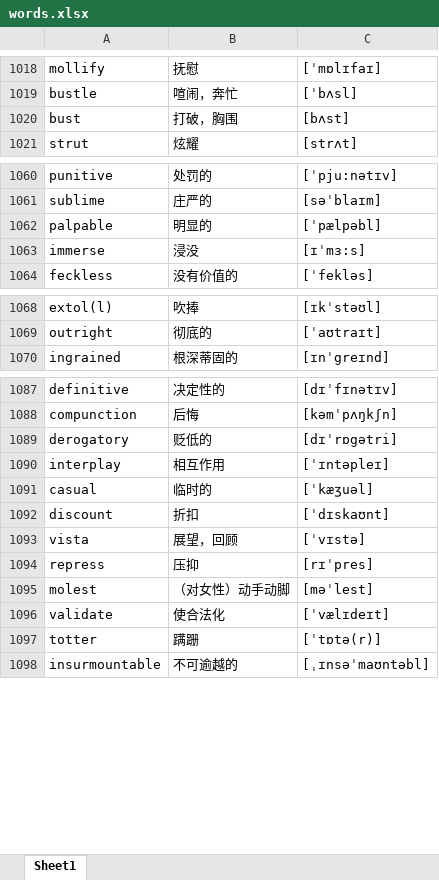
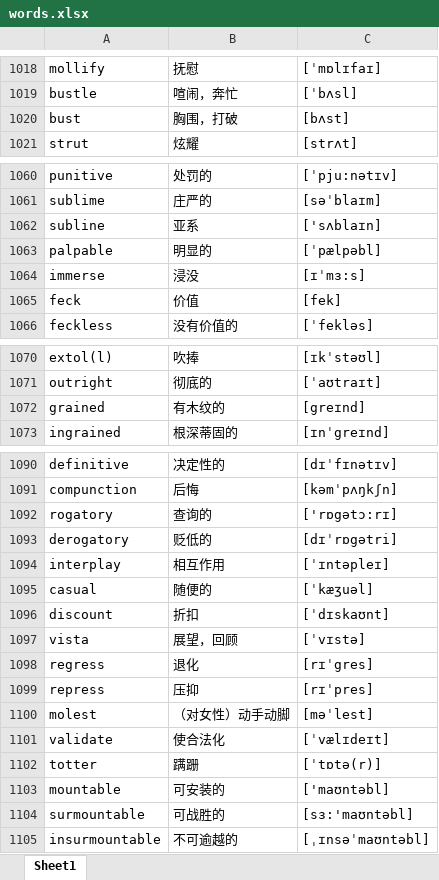
Before and after one commit to google88888888/learnEnglish, an Excel workbook: words.xlsx, sheet Sheet1, drawn as a sheet; only a part is shown, gaps mark what is left out; values as stored, in another font and other column widths than the file's, no cell formats; addresses are those after the commit; the diff covers the shown part only; the diff names each change by its address in the sheet, - before the commit and + after, or states it on an @@ line.

Commit message:
11111

```diff
--- a/words.xlsx (sheet Sheet1)
+++ b/words.xlsx (sheet Sheet1)
-B1020: 打破，胸围
+B1020: 胸围，打破
+row 1062: subline | 亚系 | ['sʌblaɪn]
+row 1065: feck | 价值 | [fek]
+row 1072: grained | 有木纹的 | [greɪnd]
+row 1092: rogatory | 查询的 | ['rɒgətɔ:rɪ]
-B1095: 临时的
+B1095: 随便的
+row 1098: regress | 退化 | [rɪˈgres]
+row 1103: mountable | 可安装的 | ['maʊntəbl]
+row 1104: surmountable | 可战胜的 | [sɜ:'maʊntəbl]
```
Also changed, not shown: 1 edited cell elsewhere in this sheet, cell formats.
